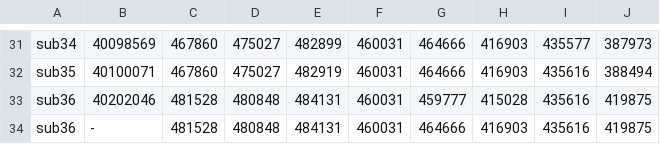
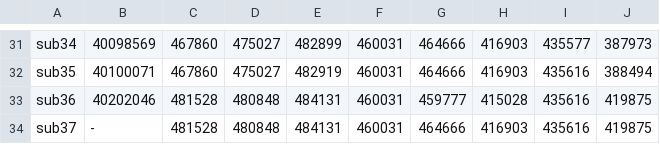
Before and after one commit to tishii2479/ucup-online-challenge-2025, a CSV file: doc/scores.csv, drawn as a sheet; only a part is shown, gaps mark what is left out.

```diff
--- a/doc/scores.csv
+++ b/doc/scores.csv
@@ -33,2 +33,2 @@ sub35,40100071,467860,475027,482919,460031,464666,416903,435616,388494
 sub36,40202046,481528,480848,484131,460031,459777,415028,435616,419875
-sub36,-,481528,480848,484131,460031,464666,416903,435616,419875
+sub37,-,481528,480848,484131,460031,464666,416903,435616,419875
```
Also changed, not shown: 1 other file.
